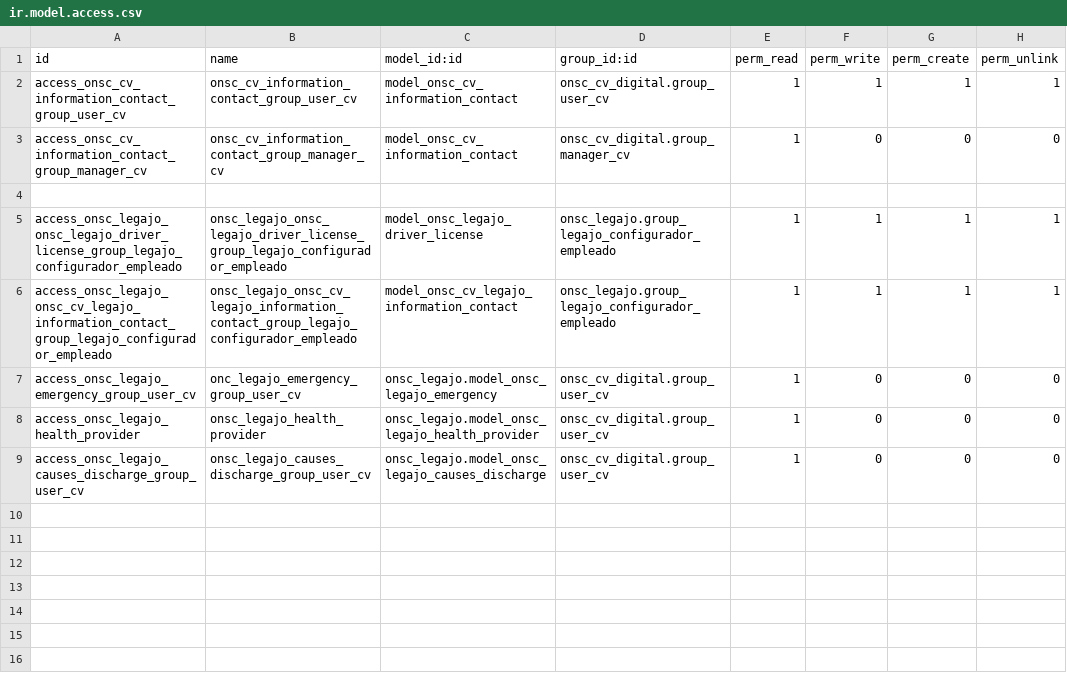
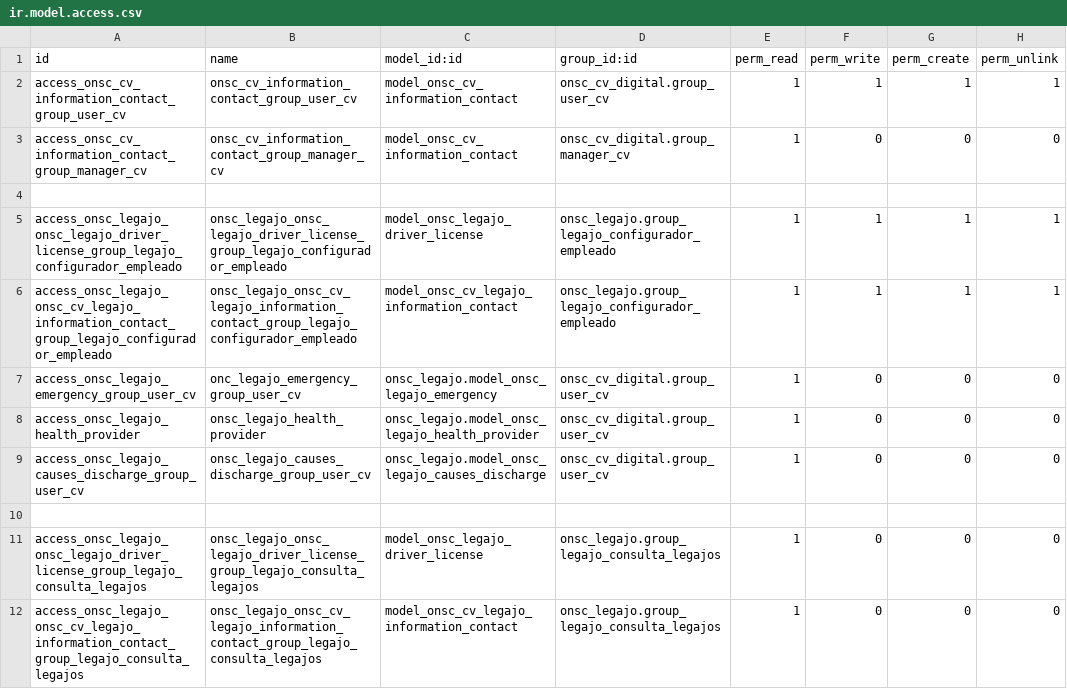
Before and after one commit to AtelUruguay/ONSC, a CSV file: onsc_cv_digital_legajo/security/ir.model.access.csv, drawn as a sheet; the diff names each change by its address in the sheet, - before the commit and + after, or states it on an @@ line.

```diff
--- a/onsc_cv_digital_legajo/security/ir.model.access.csv
+++ b/onsc_cv_digital_legajo/security/ir.model.access.csv
+row 10: (empty)
+row 11: access_onsc_legajo_onsc_legajo_driver_license_group_legajo_consulta_legajos | onsc_legajo_onsc_legajo_driver_license_group_legajo_consulta_legajos | model_onsc_legajo_driver_license | onsc_legajo.group_legajo_consulta_legajos | 1 | 0 | 0 | 0
+row 12: access_onsc_legajo_onsc_cv_legajo_information_contact_group_legajo_consulta_legajos | onsc_legajo_onsc_cv_legajo_information_contact_group_legajo_consulta_legajos | model_onsc_cv_legajo_information_contact | onsc_legajo.group_legajo_consulta_legajos | 1 | 0 | 0 | 0
```
Also changed, not shown: onsc_legajo/security/ir.model.access.csv, 11 other files.
